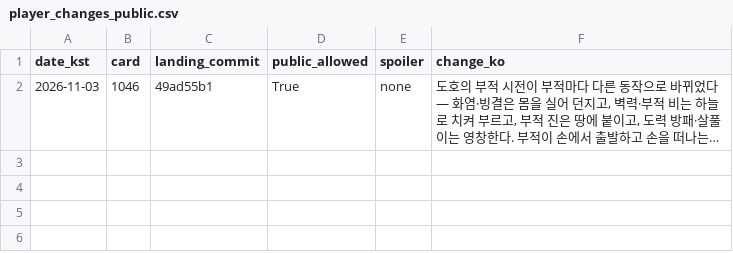
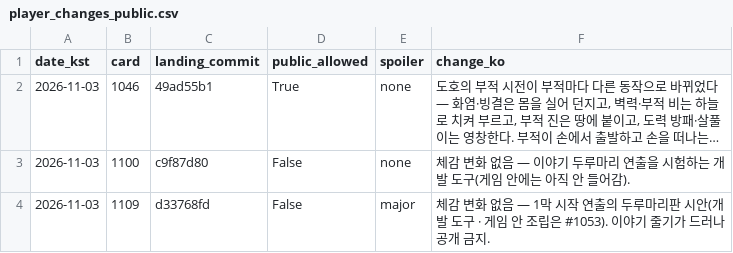
Before and after one commit to genesiskoo/joseon-assets, a CSV file: marketing/2026-11-03/player_changes_public.csv, drawn as a sheet; long unchanged cells end in …; the diff names each change by its address in the sheet, - before the commit and + after, or states it on an @@ line.

```diff
--- a/marketing/2026-11-03/player_changes_public.csv
+++ b/marketing/2026-11-03/player_changes_public.csv
+row 3: 2026-11-03 | 1100 | c9f87d80 | False | none | 체감 변화 없음 — 이야기 두루마리 연출을 시험하는 개발 도구(게임 안에는 아직 안 들어감).
+row 4: 2026-11-03 | 1109 | d33768fd | False | major | 체감 변화 없음 — 1막 시작 연출의 두루마리판 시안(개발 도구 · 게임 안 조립은 #1053). 이야기 줄기가 드러나 공개 금지.
```
